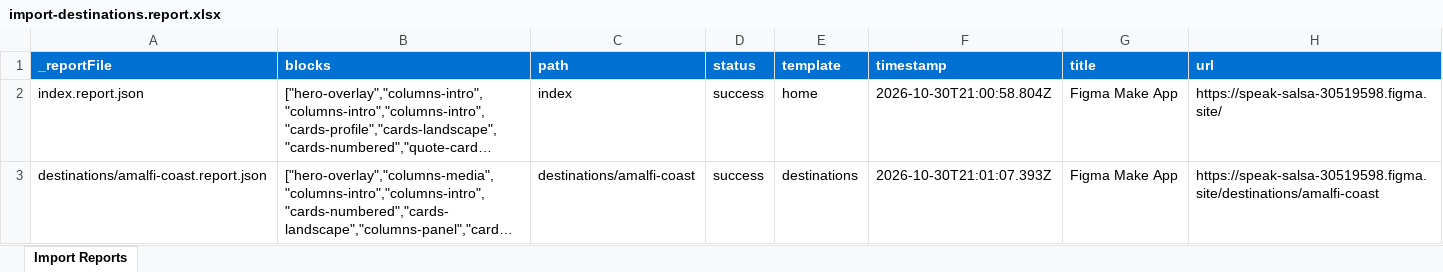
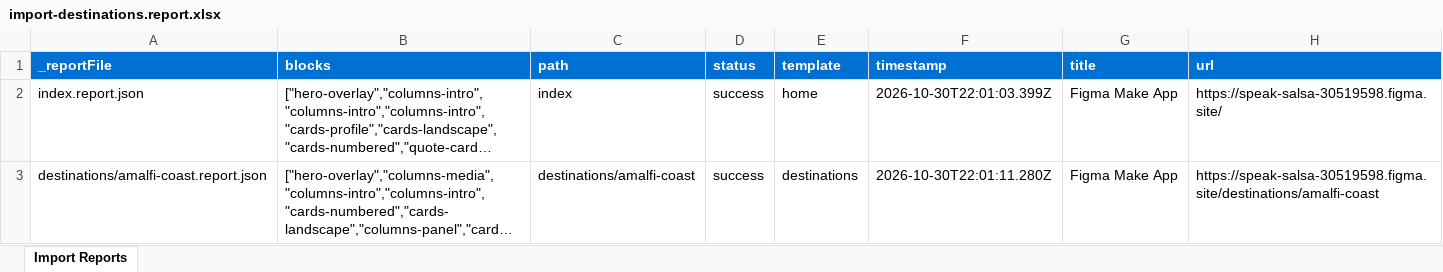
Before and after one commit to sri-adbe/luxtravelda, an Excel workbook: tools/importer/reports/import-destinations.report.xlsx, sheet Import Reports, drawn as a sheet; long unchanged cells end in …; values as stored, in another font and other column widths than the file's, no borders; the diff names each change by its address in the sheet, - before the commit and + after, or states it on an @@ line.

```diff
--- a/tools/importer/reports/import-destinations.report.xlsx (sheet Import Reports)
+++ b/tools/importer/reports/import-destinations.report.xlsx (sheet Import Reports)
-F2 (timestamp): 2026-10-30T21:00:58.804Z
+F2 (timestamp): 2026-10-30T22:01:03.399Z
-F3 (timestamp): 2026-10-30T21:01:07.393Z
+F3 (timestamp): 2026-10-30T22:01:11.280Z
```
Also changed, not shown: tools/importer/reports/import-home.report.xlsx, 13 other files.
